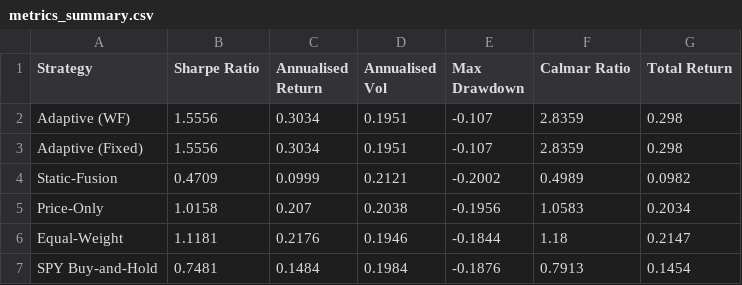
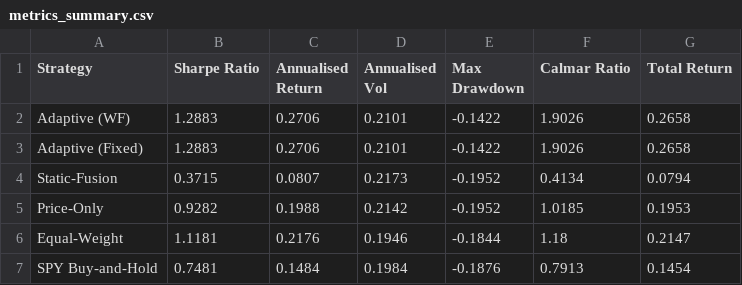
Before and after one commit to AlasteirHo/Adaptive-Multi-Factor-Fusion-Portfolio-Optimisation, a CSV file: Diagrams/AdaptiveFusionDiagram/metrics_summary.csv, drawn as a sheet.

```diff
--- a/Diagrams/AdaptiveFusionDiagram/metrics_summary.csv
+++ b/Diagrams/AdaptiveFusionDiagram/metrics_summary.csv
@@ -1,6 +1,6 @@
 Strategy,Sharpe Ratio,Annualised Return,Annualised Vol,Max Drawdown,Calmar Ratio,Total Return
-Adaptive (WF),1.5556,0.3034,0.1951,-0.107,2.8359,0.298
-Adaptive (Fixed),1.5556,0.3034,0.1951,-0.107,2.8359,0.298
-Static-Fusion,0.4709,0.0999,0.2121,-0.2002,0.4989,0.0982
-Price-Only,1.0158,0.207,0.2038,-0.1956,1.0583,0.2034
+Adaptive (WF),1.2883,0.2706,0.2101,-0.1422,1.9026,0.2658
+Adaptive (Fixed),1.2883,0.2706,0.2101,-0.1422,1.9026,0.2658
+Static-Fusion,0.3715,0.0807,0.2173,-0.1952,0.4134,0.0794
+Price-Only,0.9282,0.1988,0.2142,-0.1952,1.0185,0.1953
 Equal-Weight,1.1181,0.2176,0.1946,-0.1844,1.18,0.2147
```
Also changed, not shown: Diagrams/AdaptiveFusionDiagram/adaptive_fusion_trade_log.csv, Diagrams/AdaptiveFusionDiagram/rolling_window_results.csv, 28 other files.
